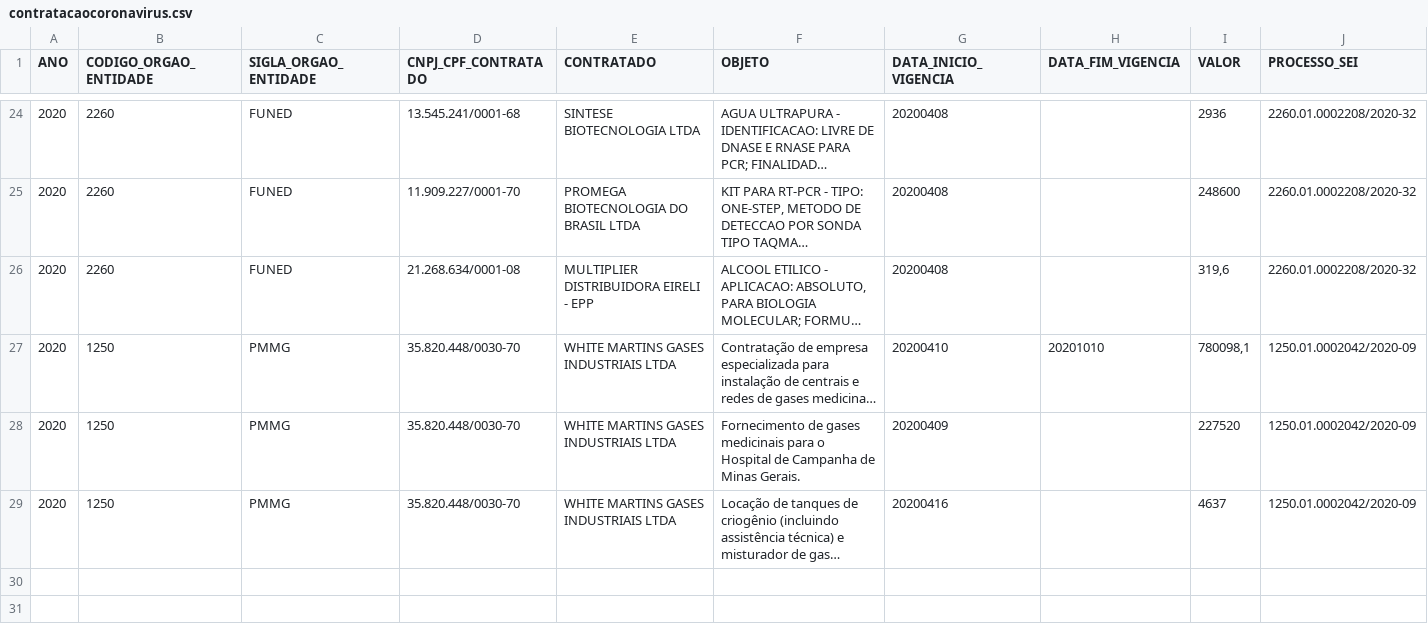
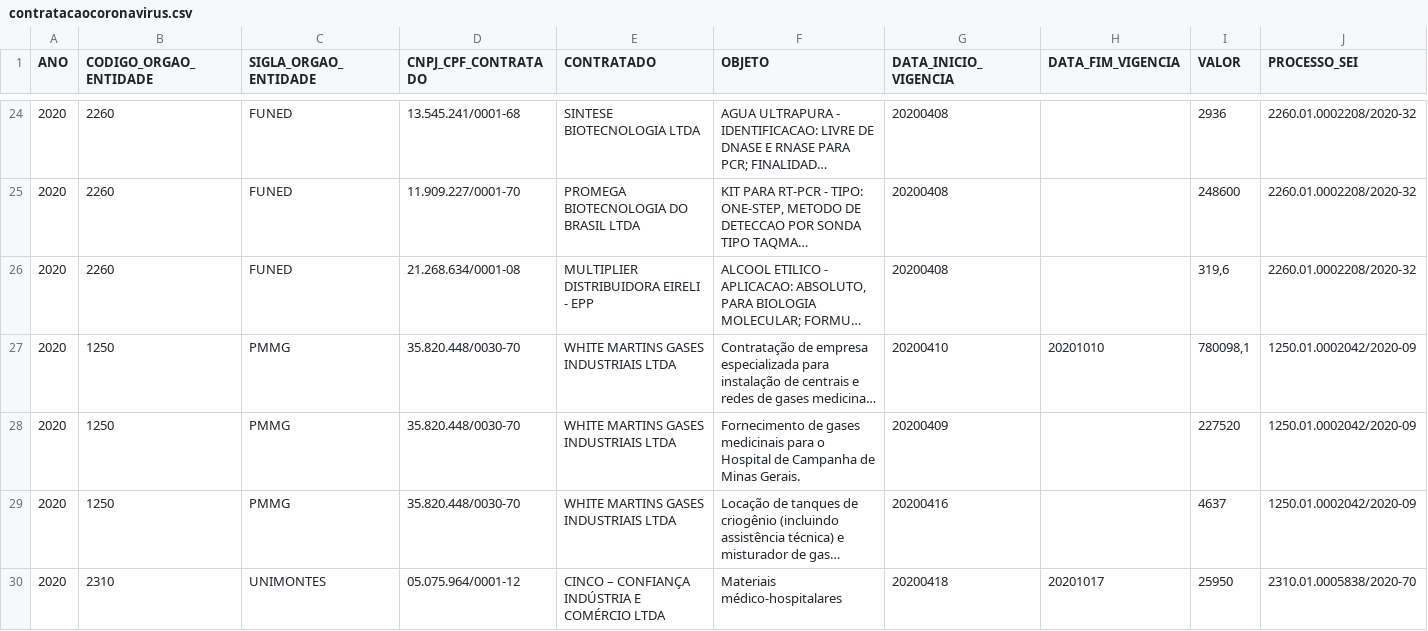
Before and after one commit to transparencia-mg/inventario-de-dados, a CSV file: contratacoes-covid19/contratacaocoronavirus.csv, drawn as a sheet; only a part is shown, gaps mark what is left out; long unchanged cells end in …; rows hold the shown columns only; the diff names each change by its address in the sheet, - before the commit and + after, or states it on an @@ line.

Commit message:
Acrescenta processo de contratação da UNIMONTES

```diff
--- a/contratacoes-covid19/contratacaocoronavirus.csv
+++ b/contratacoes-covid19/contratacaocoronavirus.csv
+row 30: 2020 | 2310 | UNIMONTES | 05.075.964/0001-12 | CINCO – CONFIANÇA INDÚSTRIA E COMÉRCIO LTDA | Materiais médico-hospitalares | 20200418 | 20201017 | 25950 | 2310.01.0005838/2020-70
```
Also changed, not shown: contratacoes-covid19/contratacaocoronavirus-evidencias.csv.
